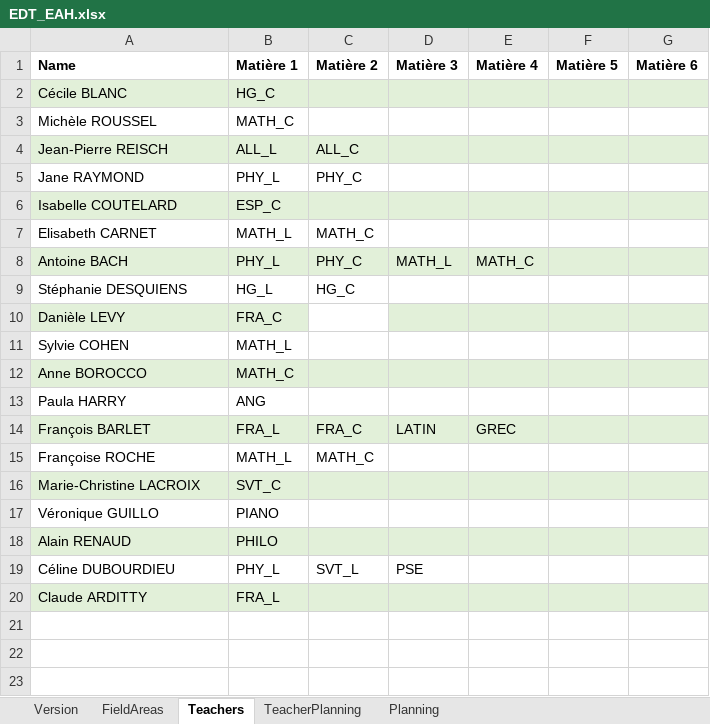
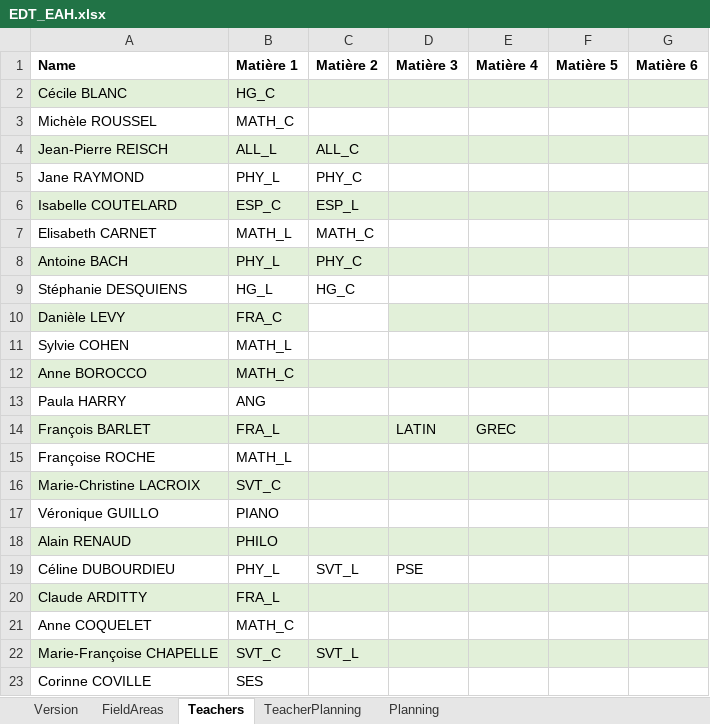
Before and after one commit to mastertnt/edt-eah, an Excel workbook: EDT_EAH/bin/Debug/EDT_EAH.xlsx, sheet Teachers, drawn as a sheet; values as stored, in another font and other column widths than the file's, no borders; the diff names each change by its address in the sheet, - before the commit and + after, or states it on an @@ line.

```diff
--- a/EDT_EAH/bin/Debug/EDT_EAH.xlsx (sheet Teachers)
+++ b/EDT_EAH/bin/Debug/EDT_EAH.xlsx (sheet Teachers)
-C6 (Matière 2): (empty)
+C6 (Matière 2): ESP_L
-D8 (Matière 3): MATH_L
+D8 (Matière 3): (empty)
-E8 (Matière 4): MATH_C
+E8 (Matière 4): (empty)
-C14 (Matière 2): FRA_C
+C14 (Matière 2): (empty)
-C15 (Matière 2): MATH_C
+C15 (Matière 2): (empty)
+row 21: Anne COQUELET | MATH_C
+row 22: Marie-Françoise CHAPELLE | SVT_C | SVT_L
+row 23: Corinne COVILLE | SES
```
Also changed, not shown: sheet Planning, sheet TeacherPlanning, sheet FieldAreas, EDT_EAH/bin/Debug/TEMPLATE.xlsx, EDT_EAH/bin/Release/EDT_EAH.xlsx, 13 other files.
